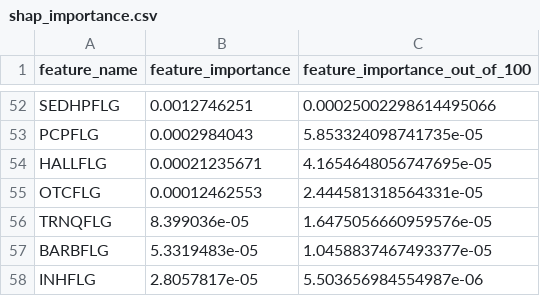
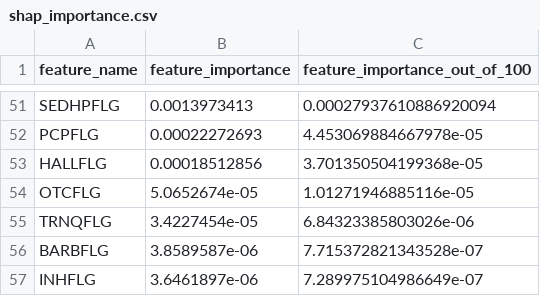
Before and after one commit to tomweinandy/TEDSA, a CSV file: shap_importance.csv, drawn as a sheet; only a part is shown, gaps mark what is left out; addresses are those after the commit; the diff covers the shown part only; the diff names each change by its address in the sheet, - before the commit and + after, or states it on an @@ line.

```diff
--- a/shap_importance.csv
+++ b/shap_importance.csv
-B51 (feature_importance): 0.0012746251
+B51 (feature_importance): 0.0013973413
-C51 (feature_importance_out_of_100): 0.00025002298614495066
+C51 (feature_importance_out_of_100): 0.00027937610886920094
-B52 (feature_importance): 0.0002984043
+B52 (feature_importance): 0.00022272693
-C52 (feature_importance_out_of_100): 5.853324098741735e-05
+C52 (feature_importance_out_of_100): 4.453069884667978e-05
-B53 (feature_importance): 0.00021235671
+B53 (feature_importance): 0.00018512856
-C53 (feature_importance_out_of_100): 4.1654648056747695e-05
+C53 (feature_importance_out_of_100): 3.701350504199368e-05
-B54 (feature_importance): 0.00012462553
+B54 (feature_importance): 5.0652674e-05
-C54 (feature_importance_out_of_100): 2.444581318564331e-05
+C54 (feature_importance_out_of_100): 1.01271946885116e-05
-B55 (feature_importance): 8.399036e-05
+B55 (feature_importance): 3.4227454e-05
-C55 (feature_importance_out_of_100): 1.6475056660959576e-05
+C55 (feature_importance_out_of_100): 6.84323385803026e-06
-B56 (feature_importance): 5.3319483e-05
+B56 (feature_importance): 3.8589587e-06
-C56 (feature_importance_out_of_100): 1.0458837467493377e-05
+C56 (feature_importance_out_of_100): 7.715372821343528e-07
-B57 (feature_importance): 2.8057817e-05
+B57 (feature_importance): 3.6461897e-06
-C57 (feature_importance_out_of_100): 5.503656984554987e-06
+C57 (feature_importance_out_of_100): 7.289975104986649e-07
```
Also changed, not shown: 17 added rows, 18 removed rows and 64 edited cells elsewhere in this file, shap_importance_by_state.csv, shapley_with_ttest.csv, 1 other file.
